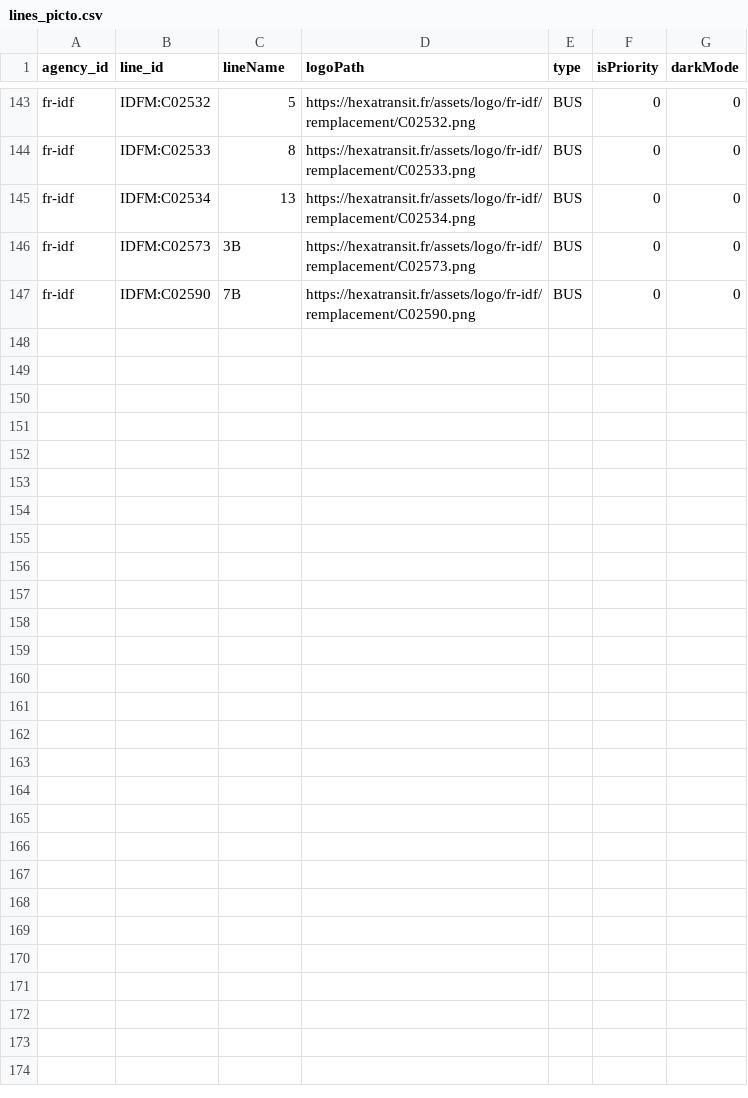
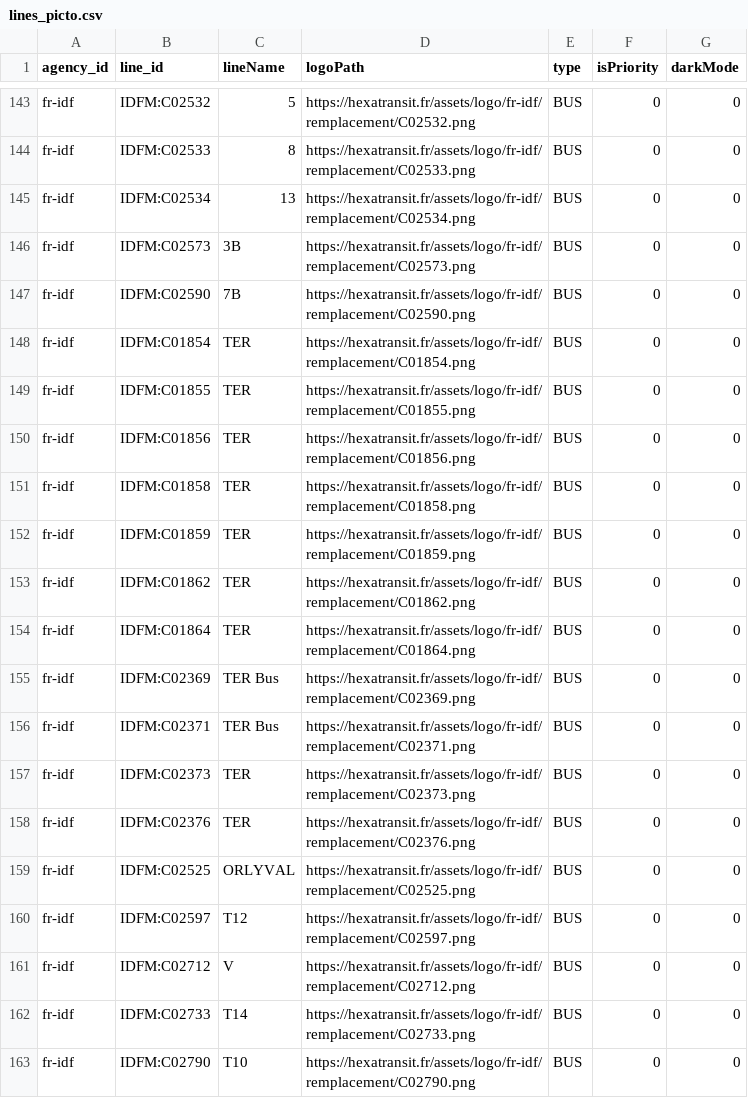
Before and after one commit to HexaTransit/Assets, a CSV file: logo/fr-idf/lines_picto.csv, drawn as a sheet; only a part is shown, gaps mark what is left out.

Commit message:
Add new logo image C02790.png to fr-idf replacement directory

```diff
--- a/logo/fr-idf/lines_picto.csv
+++ b/logo/fr-idf/lines_picto.csv
@@ -147 +147,17 @@ fr-idf;IDFM:C02573;3B;https://hexatransit.fr/assets/logo/fr-idf/remplacement/C02
 fr-idf;IDFM:C02590;7B;https://hexatransit.fr/assets/logo/fr-idf/remplacement/C02590.png;BUS;0;0
+fr-idf;IDFM:C01854;TER;https://hexatransit.fr/assets/logo/fr-idf/remplacement/C01854.png;BUS;0;0
+fr-idf;IDFM:C01855;TER;https://hexatransit.fr/assets/logo/fr-idf/remplacement/C01855.png;BUS;0;0
+fr-idf;IDFM:C01856;TER;https://hexatransit.fr/assets/logo/fr-idf/remplacement/C01856.png;BUS;0;0
+fr-idf;IDFM:C01858;TER;https://hexatransit.fr/assets/logo/fr-idf/remplacement/C01858.png;BUS;0;0
+fr-idf;IDFM:C01859;TER;https://hexatransit.fr/assets/logo/fr-idf/remplacement/C01859.png;BUS;0;0
+fr-idf;IDFM:C01862;TER;https://hexatransit.fr/assets/logo/fr-idf/remplacement/C01862.png;BUS;0;0
+fr-idf;IDFM:C01864;TER;https://hexatransit.fr/assets/logo/fr-idf/remplacement/C01864.png;BUS;0;0
+fr-idf;IDFM:C02369;TER Bus;https://hexatransit.fr/assets/logo/fr-idf/remplacement/C02369.png;BUS;0;0
+fr-idf;IDFM:C02371;TER Bus;https://hexatransit.fr/assets/logo/fr-idf/remplacement/C02371.png;BUS;0;0
+fr-idf;IDFM:C02373;TER;https://hexatransit.fr/assets/logo/fr-idf/remplacement/C02373.png;BUS;0;0
+fr-idf;IDFM:C02376;TER;https://hexatransit.fr/assets/logo/fr-idf/remplacement/C02376.png;BUS;0;0
+fr-idf;IDFM:C02525;ORLYVAL;https://hexatransit.fr/assets/logo/fr-idf/remplacement/C02525.png;BUS;0;0
+fr-idf;IDFM:C02597;T12;https://hexatransit.fr/assets/logo/fr-idf/remplacement/C02597.png;BUS;0;0
+fr-idf;IDFM:C02712;V;https://hexatransit.fr/assets/logo/fr-idf/remplacement/C02712.png;BUS;0;0
+fr-idf;IDFM:C02733;T14;https://hexatransit.fr/assets/logo/fr-idf/remplacement/C02733.png;BUS;0;0
+fr-idf;IDFM:C02790;T10;https://hexatransit.fr/assets/logo/fr-idf/remplacement/C02790.png;BUS;0;0
```
Also changed, not shown: 16 other files.
